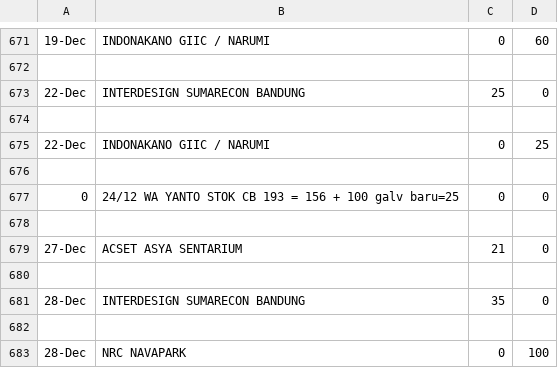
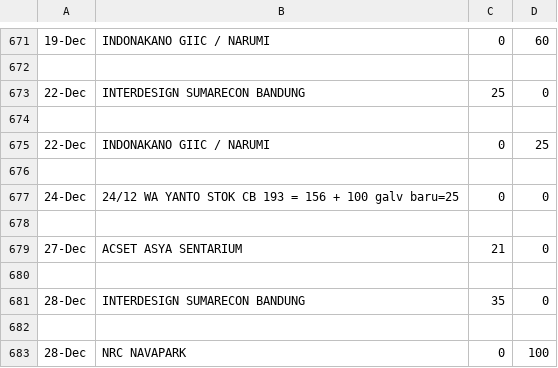
Before and after one commit to Bijig0/pt-script, a CSV file: src/alat_files/CB 193.csv, drawn as a sheet; only a part is shown, gaps mark what is left out.

```diff
--- a/src/alat_files/CB 193.csv
+++ b/src/alat_files/CB 193.csv
@@ -676,3 +676,3 @@
 
-0,24/12 WA YANTO STOK CB 193 = 156 + 100 galv baru=25,0,0
+24-Dec,24/12 WA YANTO STOK CB 193 = 156 + 100 galv baru=25,0,0
 
```
Also changed, not shown: src/alat_files/CB 220.csv, src/alat_files/HOLLOW 4X6X4.csv, 8 other files.
